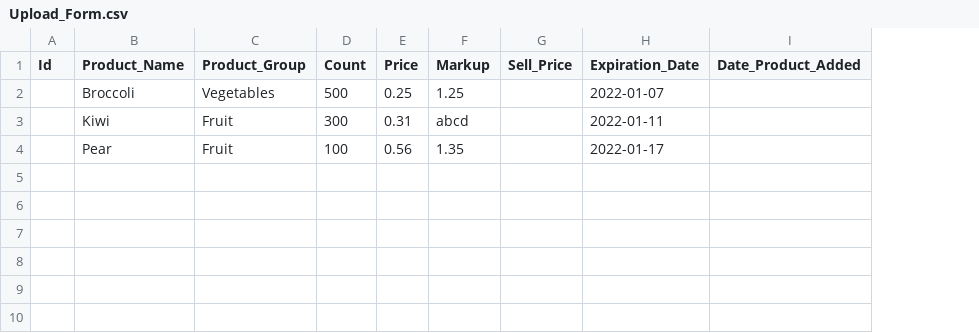
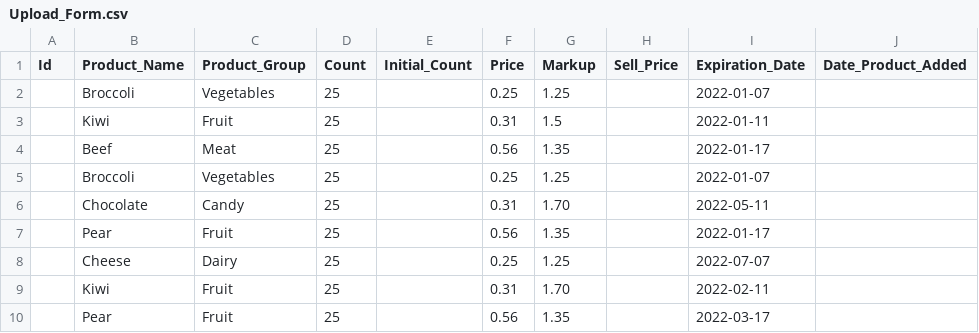
Before and after one commit to LuMaxIe/SuperPyV2, a CSV file: superpy/Uploads/Ready_For_import/Upload_Form.csv, drawn as a sheet; addresses are those after the commit; the diff names each change by its address in the sheet, - before the commit and + after, or states it on an @@ line.

```diff
--- a/superpy/Uploads/Ready_For_import/Upload_Form.csv
+++ b/superpy/Uploads/Ready_For_import/Upload_Form.csv
+column E (Initial_Count), empty
-D2 (Count): 500
+D2 (Count): 25
-D3 (Count): 300
+D3 (Count): 25
-G3 (Markup): abcd
+G3 (Markup): 1.5
+row 4:  | Beef | Meat | 25 |  | 0.56 | 1.35 |  | 2022-01-17
+row 5:  | Broccoli | Vegetables | 25 |  | 0.25 | 1.25 |  | 2022-01-07
+row 6:  | Chocolate | Candy | 25 |  | 0.31 | 1.70 |  | 2022-05-11
-D7 (Count): 100
+D7 (Count): 25
+row 8:  | Cheese | Dairy | 25 |  | 0.25 | 1.25 |  | 2022-07-07
+row 9:  | Kiwi | Fruit | 25 |  | 0.31 | 1.70 |  | 2022-02-11
+row 10:  | Pear | Fruit | 25 |  | 0.56 | 1.35 |  | 2022-03-17
```
Also changed, not shown: superpy/Database/Inventory.csv, 3 other files.
